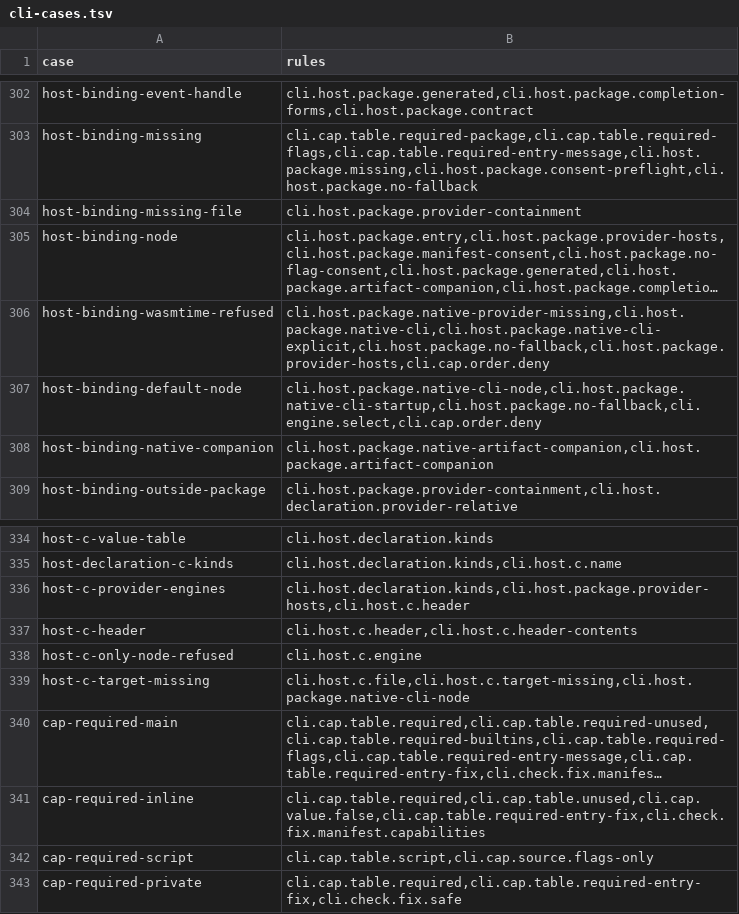
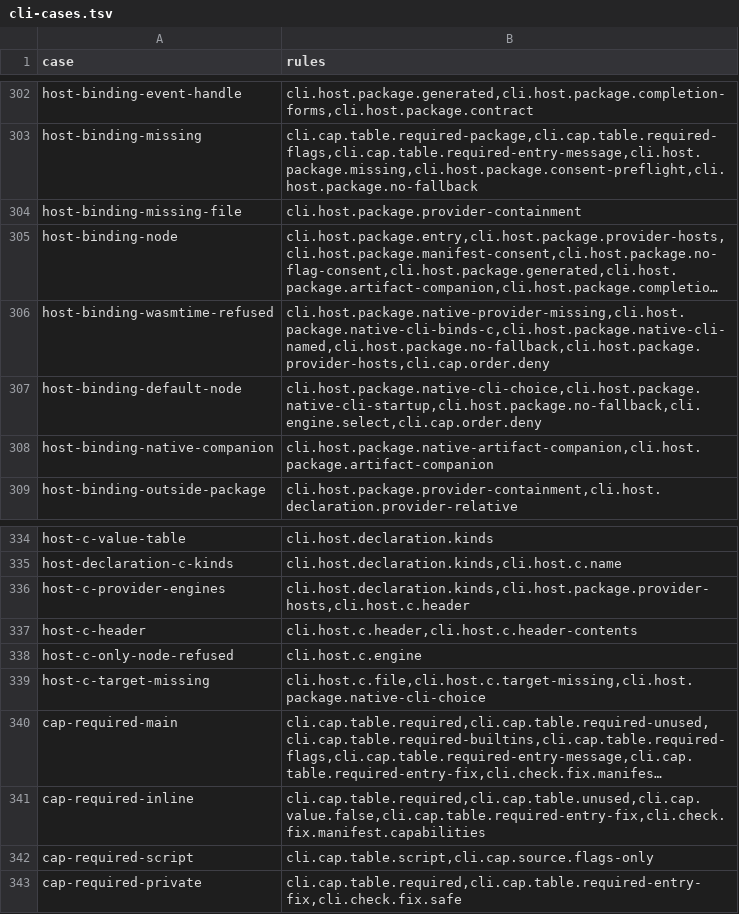
Before and after one commit to HerringtonDarkholme/hd-lang, a TSV file: spec/conformance/cli-cases.tsv, drawn as a sheet; only a part is shown, gaps mark what is left out; long unchanged cells end in …; the diff names each change by its address in the sheet, - before the commit and + after, or states it on an @@ line.

```diff
--- a/spec/conformance/cli-cases.tsv
+++ b/spec/conformance/cli-cases.tsv
-B306 (rules): cli.host.package.native-provider-missing,cli.host.package.native-cli,cli.host.package.native-cli-explicit,cli.host.package.no-fallback,cli.host.package.provider-hosts,cli.cap.order.deny
+B306 (rules): cli.host.package.native-provider-missing,cli.host.package.native-cli-binds-c,cli.host.package.native-cli-named,cli.host.package.no-fallback,cli.host.package.provider-hosts,cli.cap.order.deny
-B307 (rules): cli.host.package.native-cli-node,cli.host.package.native-cli-startup,cli.host.package.no-fallback,cli.engine.select,cli.cap.order.deny
+B307 (rules): cli.host.package.native-cli-choice,cli.host.package.native-cli-startup,cli.host.package.no-fallback,cli.engine.select,cli.cap.order.deny
-B339 (rules): cli.host.c.file,cli.host.c.target-missing,cli.host.package.native-cli-node
+B339 (rules): cli.host.c.file,cli.host.c.target-missing,cli.host.package.native-cli-choice
```
Also changed, not shown: 10 other files.
